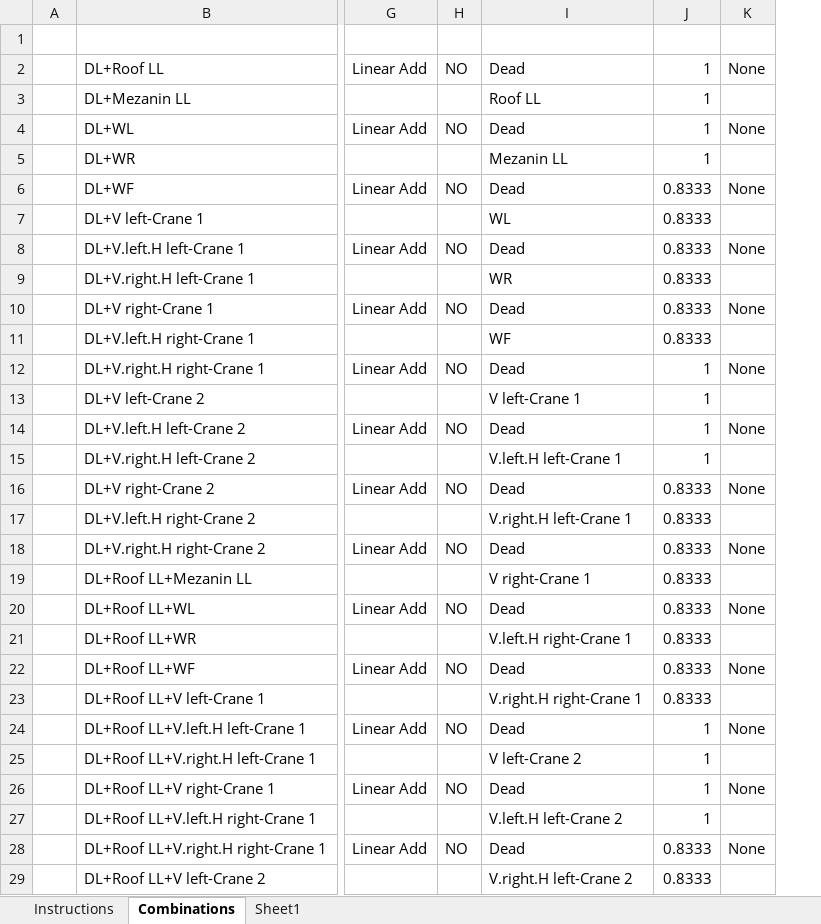
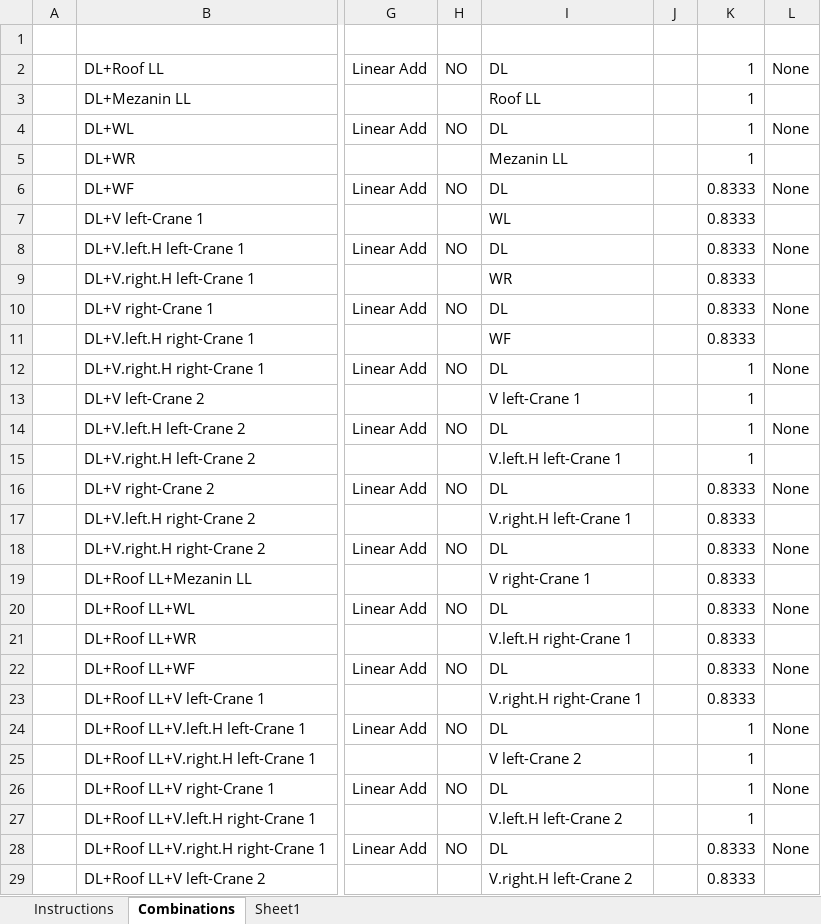
Before and after one commit to AHMEDmohamedyassin/Graduation-project, an Excel workbook: load combination.xlsm, sheet Combinations, drawn as a sheet; only a part is shown, gaps mark what is left out; values as stored, in another font and other column widths than the file's, no borders; charts and pictures not drawn; the diff covers the shown part only; the diff names each change by its address in the sheet, - before the commit and + after, or states it on an @@ line.

```diff
--- a/load combination.xlsm (sheet Combinations)
+++ b/load combination.xlsm (sheet Combinations)
+column J, empty
-I2: Dead
+I2: DL
-I4: Dead
+I4: DL
-I6: Dead
+I6: DL
-I8: Dead
+I8: DL
-I10: Dead
+I10: DL
-I12: Dead
+I12: DL
-I14: Dead
+I14: DL
-I16: Dead
+I16: DL
-I18: Dead
+I18: DL
-I20: Dead
+I20: DL
-I22: Dead
+I22: DL
-I24: Dead
+I24: DL
-I26: Dead
+I26: DL
-I28: Dead
+I28: DL
```
Also changed, not shown: 312 removed rows and 228 edited cells elsewhere in this sheet, 56 other files.
